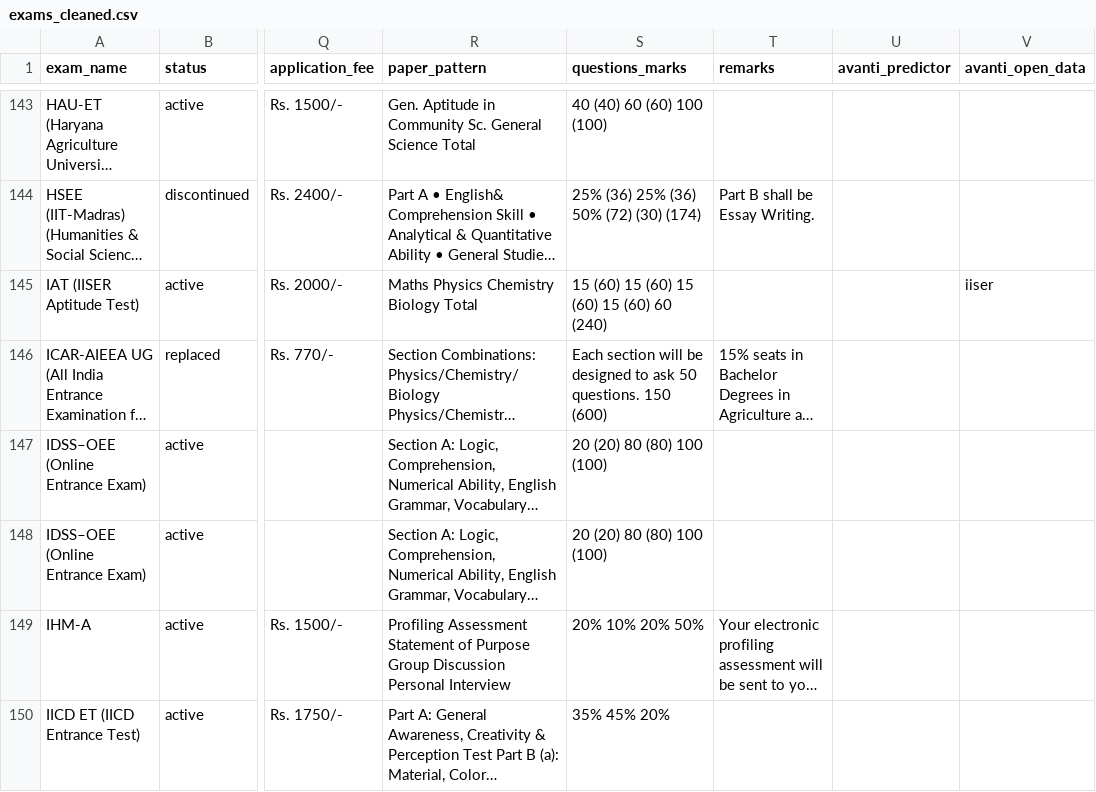
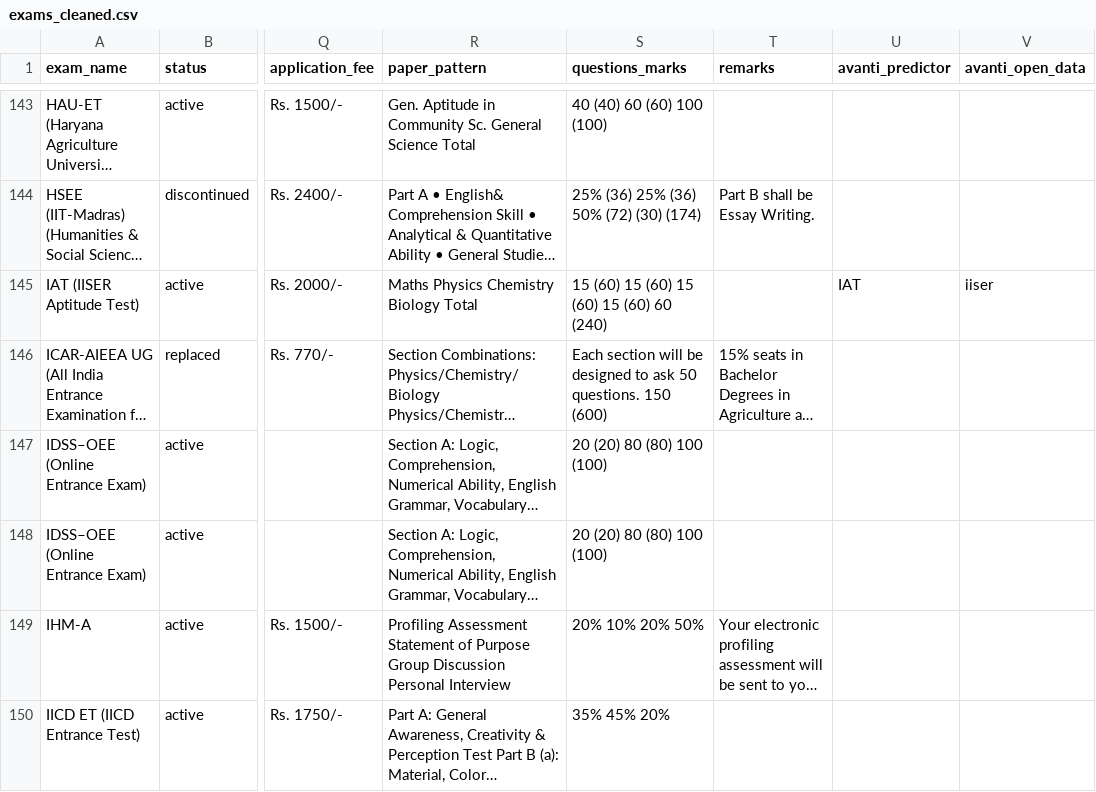
Before and after one commit to avantifellows/college-predictor, a CSV file: data-sources/exams_cleaned.csv, drawn as a sheet; only a part is shown, gaps mark what is left out; long unchanged cells end in …; the diff names each change by its address in the sheet, - before the commit and + after, or states it on an @@ line.

```diff
--- a/data-sources/exams_cleaned.csv
+++ b/data-sources/exams_cleaned.csv
-U145 (avanti_predictor): (empty)
+U145 (avanti_predictor): IAT
```
Also changed, not shown: 7 other files.
